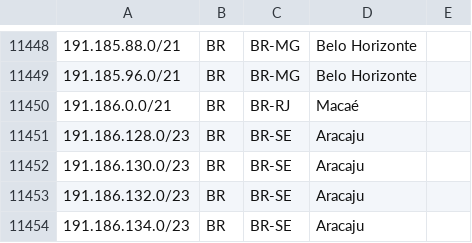
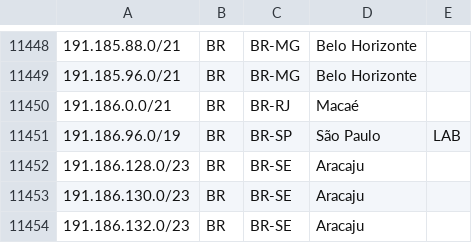
Before and after one commit to rtanajura/geofeed, a CSV file: geofeed.csv, drawn as a sheet; only a part is shown, gaps mark what is left out; the shorter side is filled out with more unchanged rows; the diff names each change by its address in the sheet, - before the commit and + after, or states it on an @@ line.

Commit message:
Update geofeed.csv

```diff
--- a/geofeed.csv
+++ b/geofeed.csv
+row 11451: 191.186.96.0/19 | BR | BR-SP | São Paulo | LAB
```
